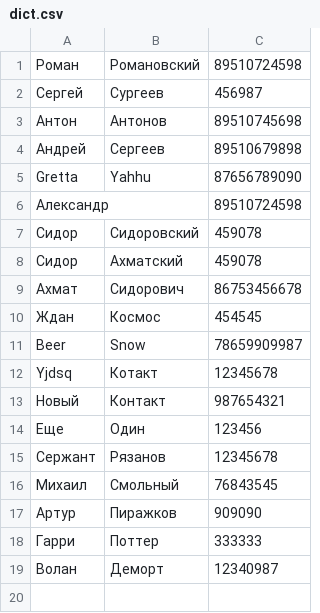
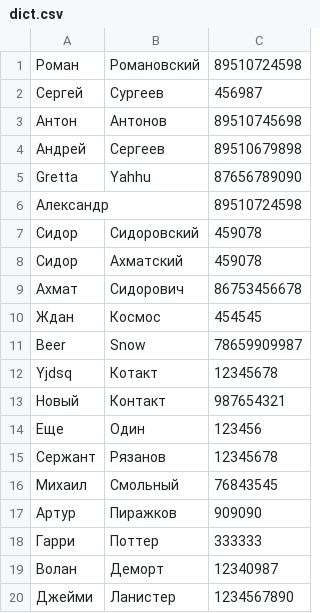
Before and after one commit to Blackscotch/PyRepo, a CSV file: les7/dict.csv, drawn as a sheet; the diff names each change by its address in the sheet, - before the commit and + after, or states it on an @@ line.

```diff
--- a/les7/dict.csv
+++ b/les7/dict.csv
+row 20: Джейми | Ланистер | 1234567890
```
Also changed, not shown: 1 other file.
